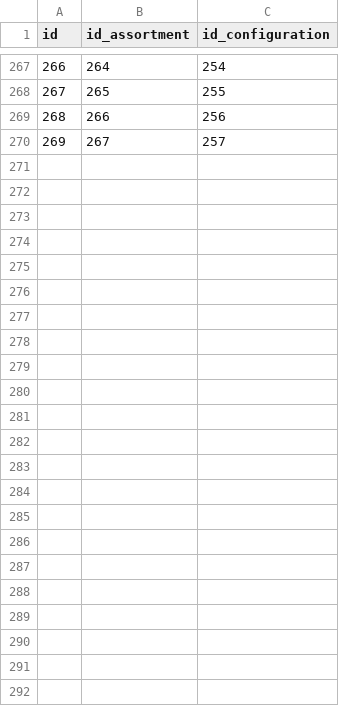
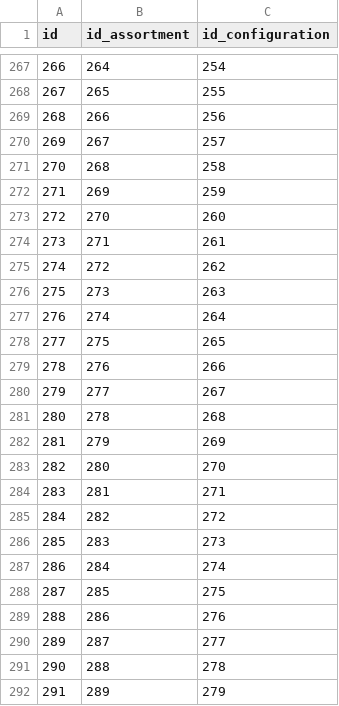
Before and after one commit to Pauline-sh/choco, a CSV file: assortment_n_config.csv, drawn as a sheet; only a part is shown, gaps mark what is left out.

```diff
--- a/assortment_n_config.csv
+++ b/assortment_n_config.csv
@@ -270 +270,23 @@ id;id_assortment;id_configuration
 269;267;257
+270;268;258
+271;269;259
+272;270;260
+273;271;261
+274;272;262
+275;273;263
+276;274;264
+277;275;265
+278;276;266
+279;277;267
+280;278;268
+281;279;269
+282;280;270
+283;281;271
+284;282;272
+285;283;273
+286;284;274
+287;285;275
+288;286;276
+289;287;277
+290;288;278
+291;289;279
```
Also changed, not shown: assortment.csv, config.csv, 4 other files.
